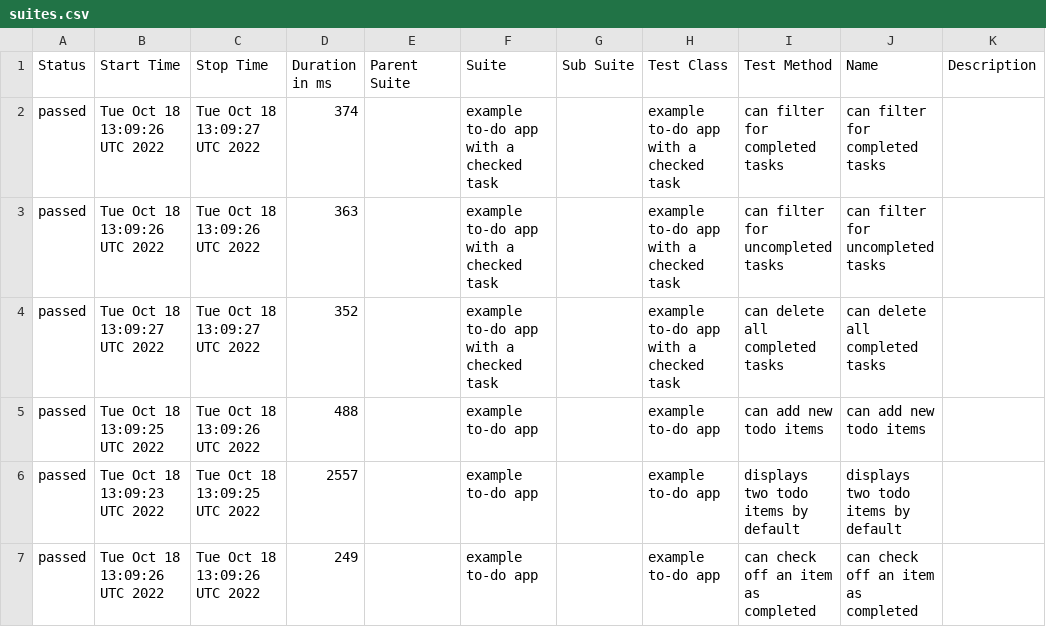
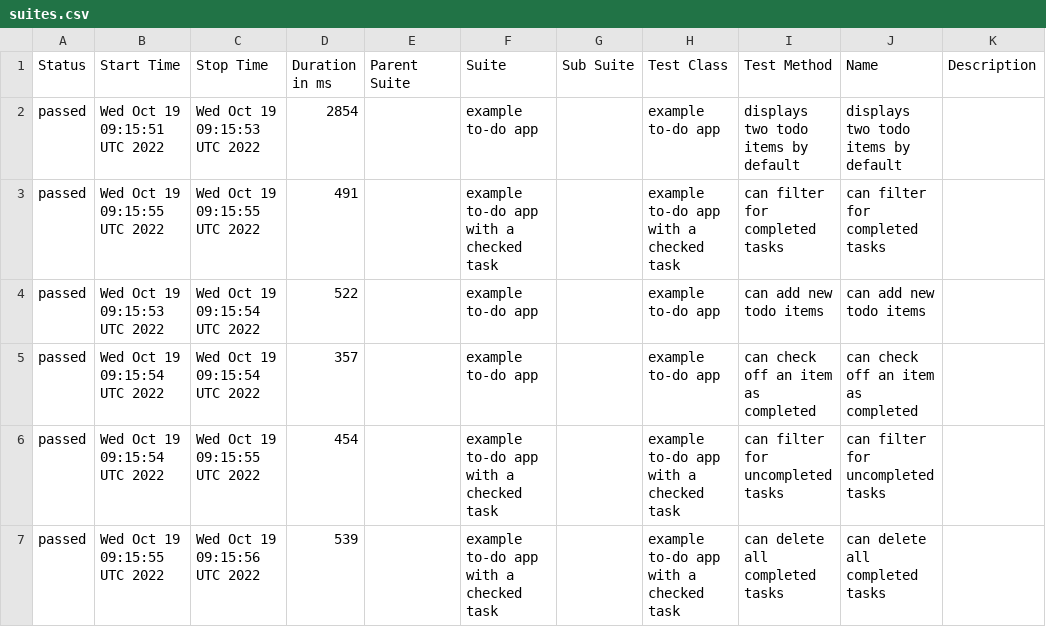
Before and after one commit to ValeriiMandryka/Boilerplate-Cypress-Allure, a CSV file: data/suites.csv, drawn as a sheet.

```diff
--- a/data/suites.csv
+++ b/data/suites.csv
@@ -1,7 +1,7 @@
 "Status","Start Time","Stop Time","Duration in ms","Parent Suite","Suite","Sub Suite","Test Class","Test Method","Name","Description"
-"passed","Tue Oct 18 13:09:26 UTC 2022","Tue Oct 18 13:09:27 UTC 2022","374","","example to-do app with a checked task","","example to-do app with a checked task","can filter for completed tasks","can filter for completed tasks",""
-"passed","Tue Oct 18 13:09:26 UTC 2022","Tue Oct 18 13:09:26 UTC 2022","363","","example to-do app with a checked task","","example to-do app with a checked task","can filter for uncompleted tasks","can filter for uncompleted tasks",""
-"passed","Tue Oct 18 13:09:27 UTC 2022","Tue Oct 18 13:09:27 UTC 2022","352","","example to-do app with a checked task","","example to-do app with a checked task","can delete all completed tasks","can delete all completed tasks",""
-"passed","Tue Oct 18 13:09:25 UTC 2022","Tue Oct 18 13:09:26 UTC 2022","488","","example to-do app","","example to-do app","can add new todo items","can add new todo items",""
-"passed","Tue Oct 18 13:09:23 UTC 2022","Tue Oct 18 13:09:25 UTC 2022","2557","","example to-do app","","example to-do app","displays two todo items by default","displays two todo items by default",""
-"passed","Tue Oct 18 13:09:26 UTC 2022","Tue Oct 18 13:09:26 UTC 2022","249","","example to-do app","","example to-do app","can check off an item as completed","can check off an item as completed",""
+"passed","Wed Oct 19 09:15:51 UTC 2022","Wed Oct 19 09:15:53 UTC 2022","2854","","example to-do app","","example to-do app","displays two todo items by default","displays two todo items by default",""
+"passed","Wed Oct 19 09:15:55 UTC 2022","Wed Oct 19 09:15:55 UTC 2022","491","","example to-do app with a checked task","","example to-do app with a checked task","can filter for completed tasks","can filter for completed tasks",""
+"passed","Wed Oct 19 09:15:53 UTC 2022","Wed Oct 19 09:15:54 UTC 2022","522","","example to-do app","","example to-do app","can add new todo items","can add new todo items",""
+"passed","Wed Oct 19 09:15:54 UTC 2022","Wed Oct 19 09:15:54 UTC 2022","357","","example to-do app","","example to-do app","can check off an item as completed","can check off an item as completed",""
+"passed","Wed Oct 19 09:15:54 UTC 2022","Wed Oct 19 09:15:55 UTC 2022","454","","example to-do app with a checked task","","example to-do app with a checked task","can filter for uncompleted tasks","can filter for uncompleted tasks",""
+"passed","Wed Oct 19 09:15:55 UTC 2022","Wed Oct 19 09:15:56 UTC 2022","539","","example to-do app with a checked task","","example to-do app with a checked task","can delete all completed tasks","can delete all completed tasks",""
```
Also changed, not shown: 25 other files.
